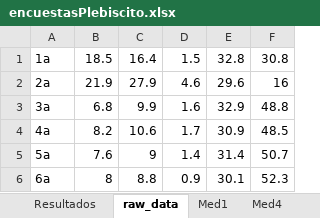
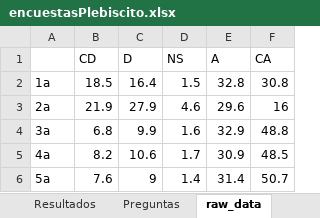
Before and after one commit to promueva/PolarizationMeasures-data, an Excel workbook: encuestasPlebiscito.xlsx, sheet raw_data, drawn as a sheet; only a part is shown; the shorter side is filled out with more unchanged rows; values as stored, in another font and other column widths than the file's, no borders; charts and pictures not drawn; the diff names each change by its address in the sheet, - before the commit and + after, or states it on an @@ line.

Commit message:
tags added

```diff
--- a/encuestasPlebiscito.xlsx (sheet raw_data)
+++ b/encuestasPlebiscito.xlsx (sheet raw_data)
+row 1:  | CD | D | NS | A | CA
```
Also changed, not shown: other sheet tabs.
